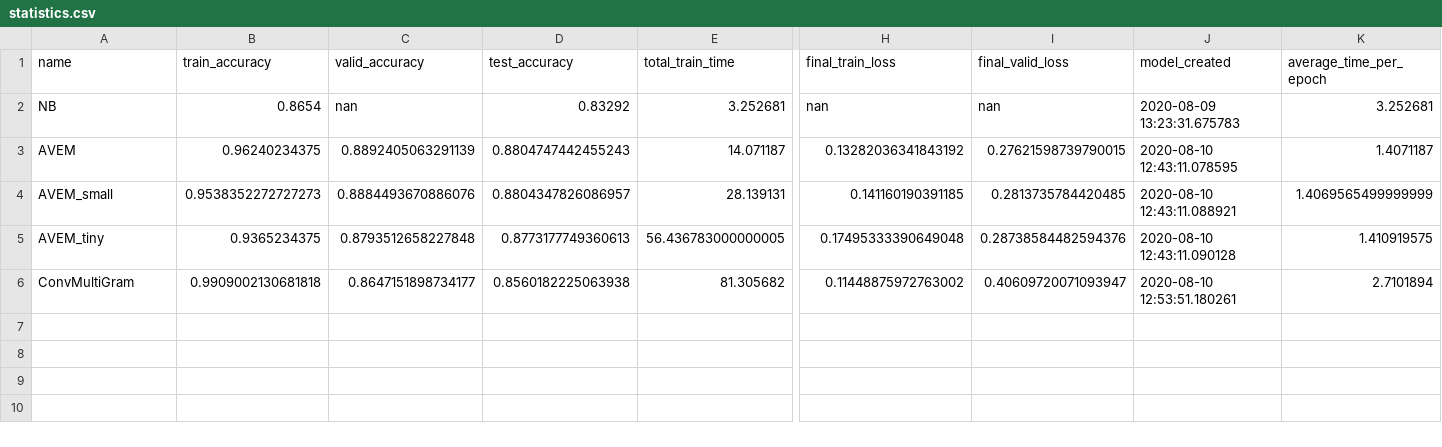
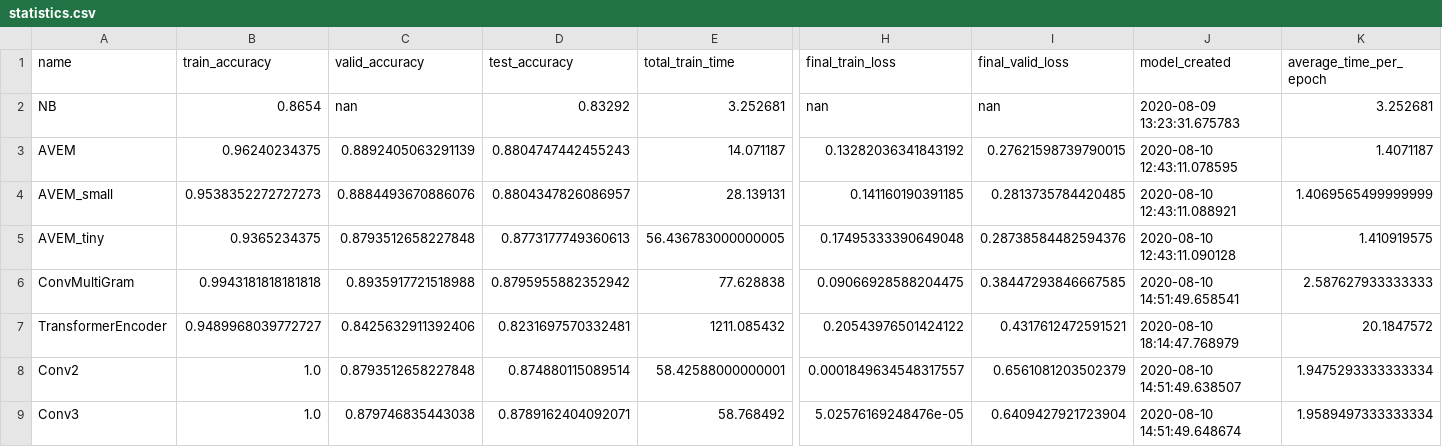
Before and after one commit to TristanKalloniatis/IMDB_sentiment_classification, a CSV file: statistics.csv, drawn as a sheet; only a part is shown, gaps mark what is left out; rows hold the shown columns only; the diff names each change by its address in the sheet, - before the commit and + after, or states it on an @@ line.

```diff
--- a/statistics.csv
+++ b/statistics.csv
-B6 (train_accuracy): 0.9909002130681818
+B6 (train_accuracy): 0.9943181818181818
-C6 (valid_accuracy): 0.8647151898734177
+C6 (valid_accuracy): 0.8935917721518988
-D6 (test_accuracy): 0.8560182225063938
+D6 (test_accuracy): 0.8795955882352942
-E6 (total_train_time): 81.305682
+E6 (total_train_time): 77.628838
-H6 (final_train_loss): 0.11448875972763002
+H6 (final_train_loss): 0.09066928588204475
-I6 (final_valid_loss): 0.40609720071093947
+I6 (final_valid_loss): 0.38447293846667585
-J6 (model_created): 2020-08-10 12:53:51.180261
+J6 (model_created): 2020-08-10 14:51:49.658541
-K6 (average_time_per_epoch): 2.7101894
+K6 (average_time_per_epoch): 2.587627933333333
+row 7: TransformerEncoder | 0.9489968039772727 | 0.8425632911392406 | 0.8231697570332481 | 1211.085432 | 0.20543976501424122 | 0.4317612472591521 | 2020-08-10 18:14:47.768979 | 20.1847572
+row 8: Conv2 | 1.0 | 0.8793512658227848 | 0.874880115089514 | 58.42588000000001 | 0.0001849634548317557 | 0.6561081203502379 | 2020-08-10 14:51:49.638507 | 1.9475293333333334
+row 9: Conv3 | 1.0 | 0.879746835443038 | 0.8789162404092071 | 58.768492 | 5.02576169248476e-05 | 0.6409427921723904 | 2020-08-10 14:51:49.648674 | 1.9589497333333334
```
Also changed, not shown: 1 other file.
